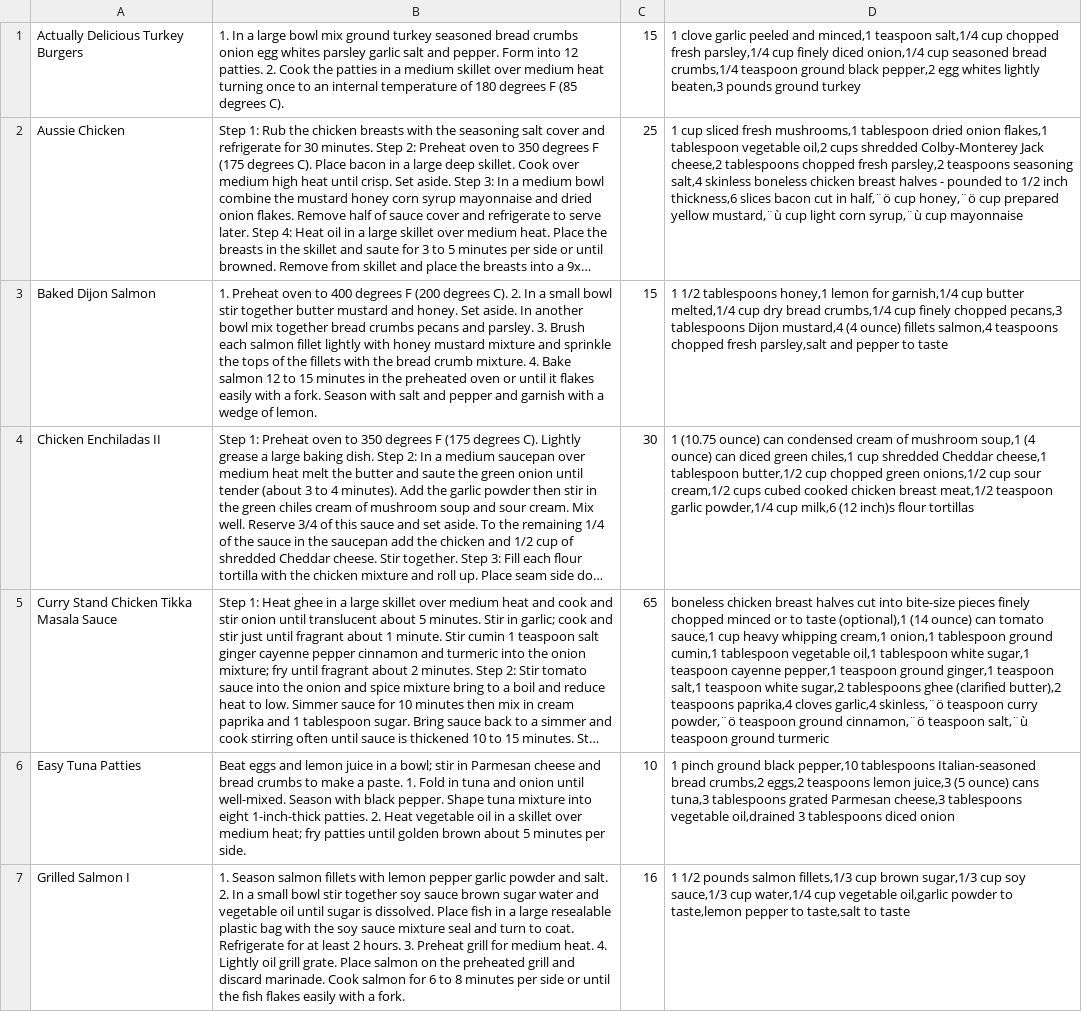
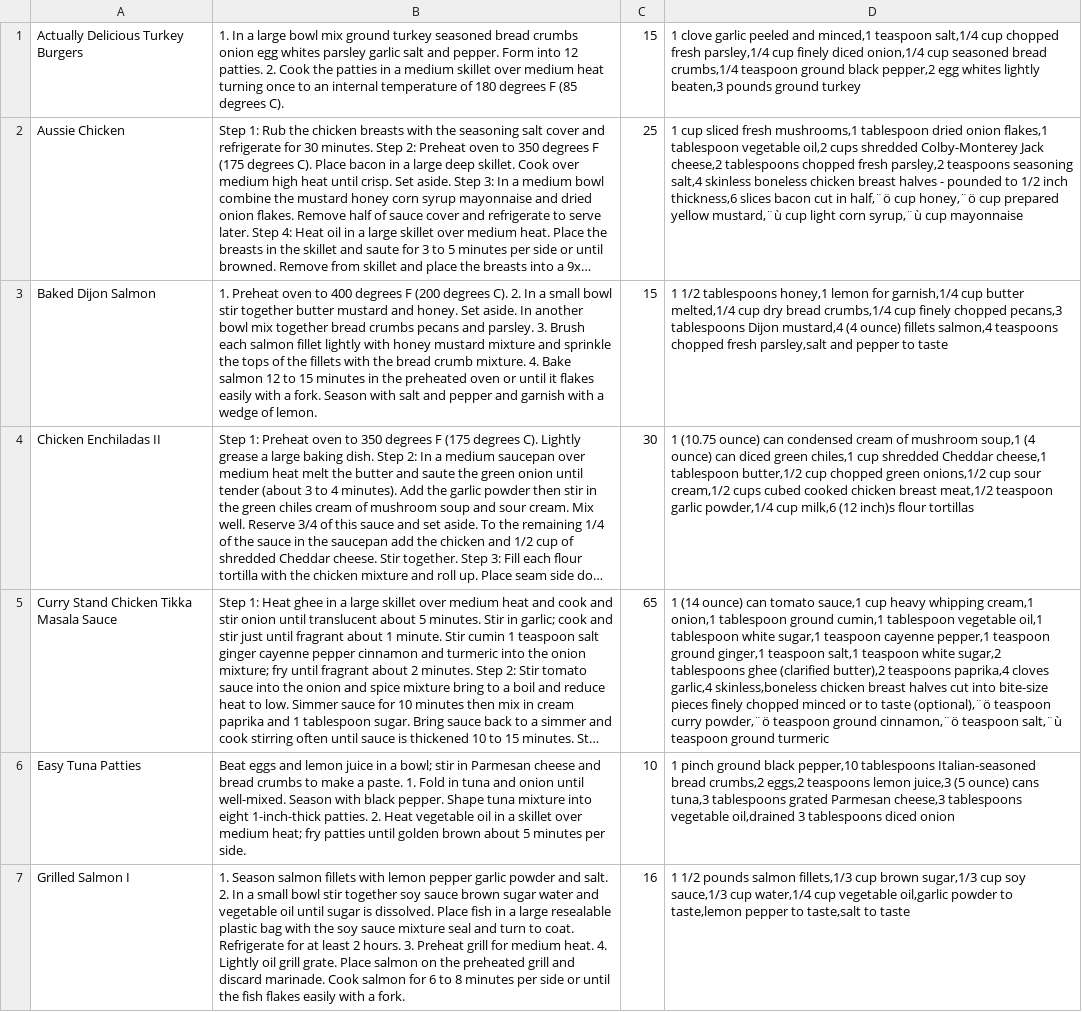
Before and after one commit to IamGroooooot/IIKH, a CSV file: Team1-IIKH-Solution/Team1-IIKH/IIKHRecipeDB.csv, drawn as a sheet; only a part is shown; long unchanged cells end in …; the diff covers the shown part only; the diff names each change by its address in the sheet, - before the commit and + after, or states it on an @@ line.

```diff
--- a/Team1-IIKH-Solution/Team1-IIKH/IIKHRecipeDB.csv
+++ b/Team1-IIKH-Solution/Team1-IIKH/IIKHRecipeDB.csv
-D5: boneless chicken breast halves cut into bite-size pieces finely chopped minced or to taste (optional),1 (14 ounce) can tomato sauce,1 cup heavy whipping cream,1 onion,1 tablespoon ground cumin,1 tablespoon vegetable oil,1 tablespoon white sugar,1 teaspoon cayenne pepper,1 teaspoon ground ginger,1 teaspoon salt,1 teaspoon white sugar,2 tablespoons ghee (clarified butter),2 teaspoons paprika,4 cloves garlic,4 skinless,¨ö teaspoon curry…
+D5: 1 (14 ounce) can tomato sauce,1 cup heavy whipping cream,1 onion,1 tablespoon ground cumin,1 tablespoon vegetable oil,1 tablespoon white sugar,1 teaspoon cayenne pepper,1 teaspoon ground ginger,1 teaspoon salt,1 teaspoon white sugar,2 tablespoons ghee (clarified butter),2 teaspoons paprika,4 cloves garlic,4 skinless,boneless chicken breast halves cut into bite-size pieces finely chopped minced or to taste (optional),¨ö teaspoon curry…
```
Also changed, not shown: 1 added row elsewhere in this file.
